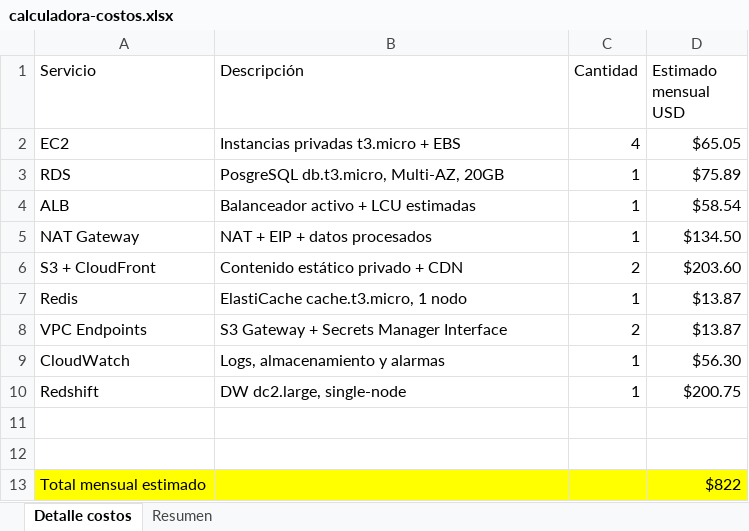
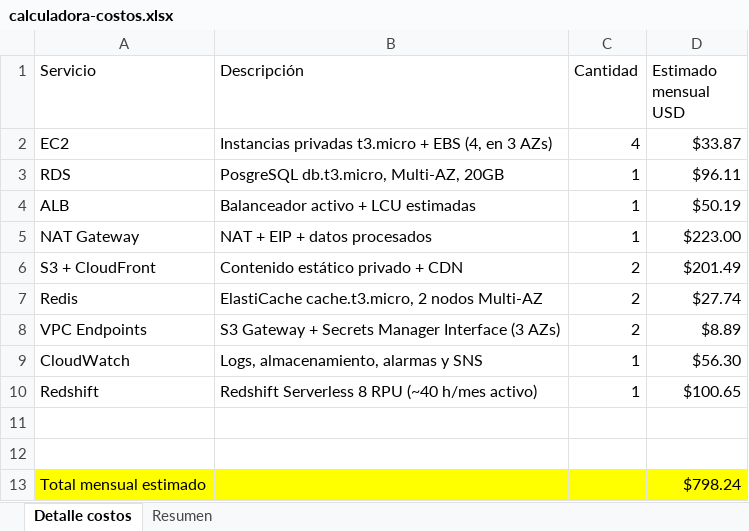
Before and after one commit to Javierlq/promarketing-pruebatecnica, an Excel workbook: costos/calculadora-costos.xlsx, sheet Detalle costos, drawn as a sheet; values as stored, in another font and other column widths than the file's, no borders; table styles not drawn; the diff names each change by its address in the sheet, - before the commit and + after, or states it on an @@ line.

```diff
--- a/costos/calculadora-costos.xlsx (sheet Detalle costos)
+++ b/costos/calculadora-costos.xlsx (sheet Detalle costos)
-B2 (Descripción): Instancias privadas t3.micro + EBS
+B2 (Descripción): Instancias privadas t3.micro + EBS (4, en 3 AZs)
-D2 (Estimado mensual USD): $65.05
+D2 (Estimado mensual USD): $33.87
-D3 (Estimado mensual USD): $75.89
+D3 (Estimado mensual USD): $96.11
-D4 (Estimado mensual USD): $58.54
+D4 (Estimado mensual USD): $50.19
-D5 (Estimado mensual USD): $134.50
+D5 (Estimado mensual USD): $223.00
-D6 (Estimado mensual USD): $203.60
+D6 (Estimado mensual USD): $201.49
-B7 (Descripción): ElastiCache cache.t3.micro, 1 nodo
+B7 (Descripción): ElastiCache cache.t3.micro, 2 nodos Multi-AZ
-C7 (Cantidad): 1
+C7 (Cantidad): 2
-D7 (Estimado mensual USD): $13.87
+D7 (Estimado mensual USD): $27.74
-B8 (Descripción): S3 Gateway + Secrets Manager Interface
+B8 (Descripción): S3 Gateway + Secrets Manager Interface (3 AZs)
-D8 (Estimado mensual USD): $13.87
+D8 (Estimado mensual USD): $8.89
-B9 (Descripción): Logs, almacenamiento y alarmas
+B9 (Descripción): Logs, almacenamiento, alarmas y SNS
-B10 (Descripción): DW dc2.large, single-node
+B10 (Descripción): Redshift Serverless 8 RPU (~40 h/mes activo)
-D10 (Estimado mensual USD): $200.75
+D10 (Estimado mensual USD): $100.65
-D13 (Estimado mensual USD): $822
+D13 (Estimado mensual USD): $798.24
```
Also changed, not shown: sheet Resumen, 17 other files.
